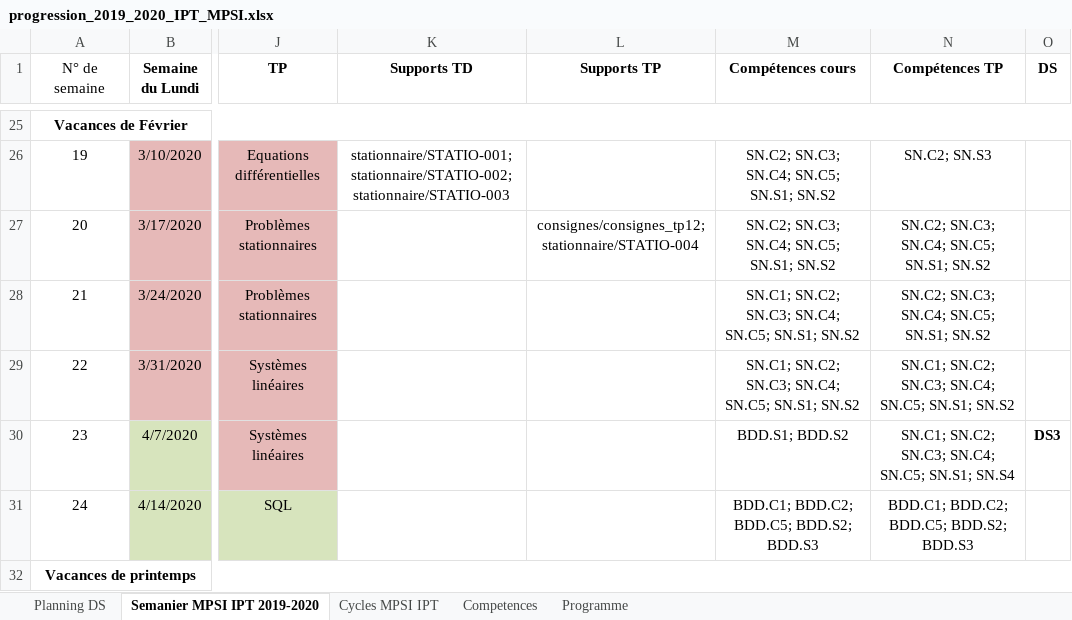
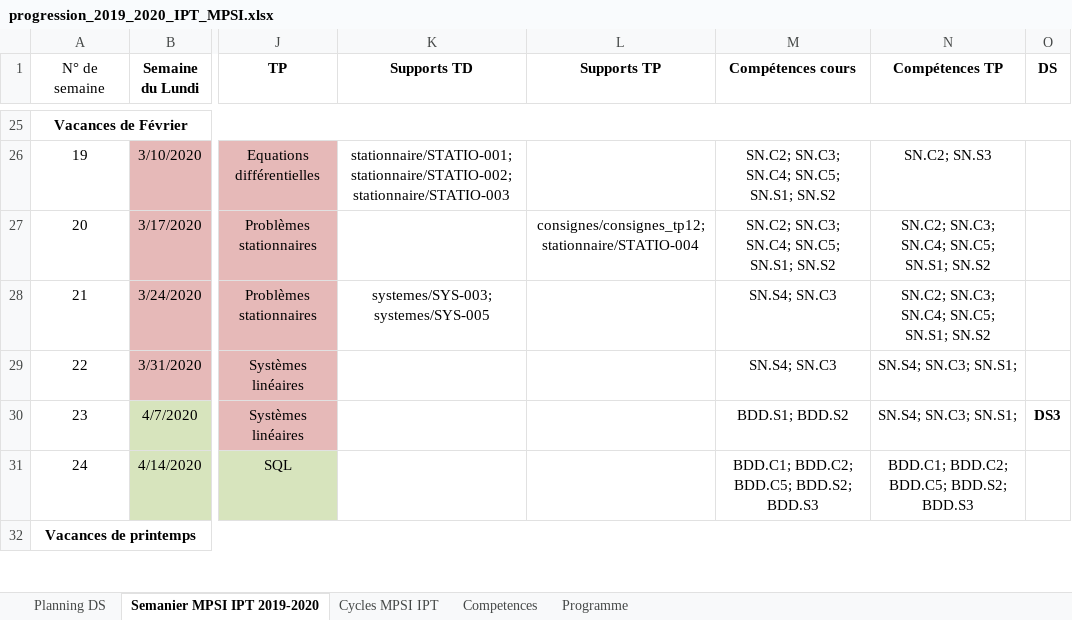
Before and after one commit to xpessoles/Informatique_MPSI, an Excel workbook: progression_2019_2020_IPT_MPSI.xlsx, sheet Semanier MPSI IPT 2019-2020, drawn as a sheet; only a part is shown, gaps mark what is left out; values as stored, in another font and other column widths than the file's, no borders; the diff names each change by its address in the sheet, - before the commit and + after, or states it on an @@ line.

```diff
--- a/progression_2019_2020_IPT_MPSI.xlsx (sheet Semanier MPSI IPT 2019-2020)
+++ b/progression_2019_2020_IPT_MPSI.xlsx (sheet Semanier MPSI IPT 2019-2020)
-K28 (Supports TD): (empty)
+K28 (Supports TD): systemes/SYS-003;systemes/SYS-005
-M28:M29 (Compétences cours): SN.C1; SN.C2; SN.C3; SN.C4; SN.C5; SN.S1; SN.S2
+M28:M29 (Compétences cours): SN.S4; SN.C3
-N29 (Compétences TP): SN.C1; SN.C2; SN.C3; SN.C4; SN.C5; SN.S1; SN.S2
+N29 (Compétences TP): SN.S4; SN.C3; SN.S1;
-N30 (Compétences TP): SN.C1; SN.C2; SN.C3; SN.C4; SN.C5; SN.S1; SN.S4
+N30 (Compétences TP): SN.S4; SN.C3; SN.S1;
```
Also changed, not shown: inventaire_exos.xlsx, 22 other files.
